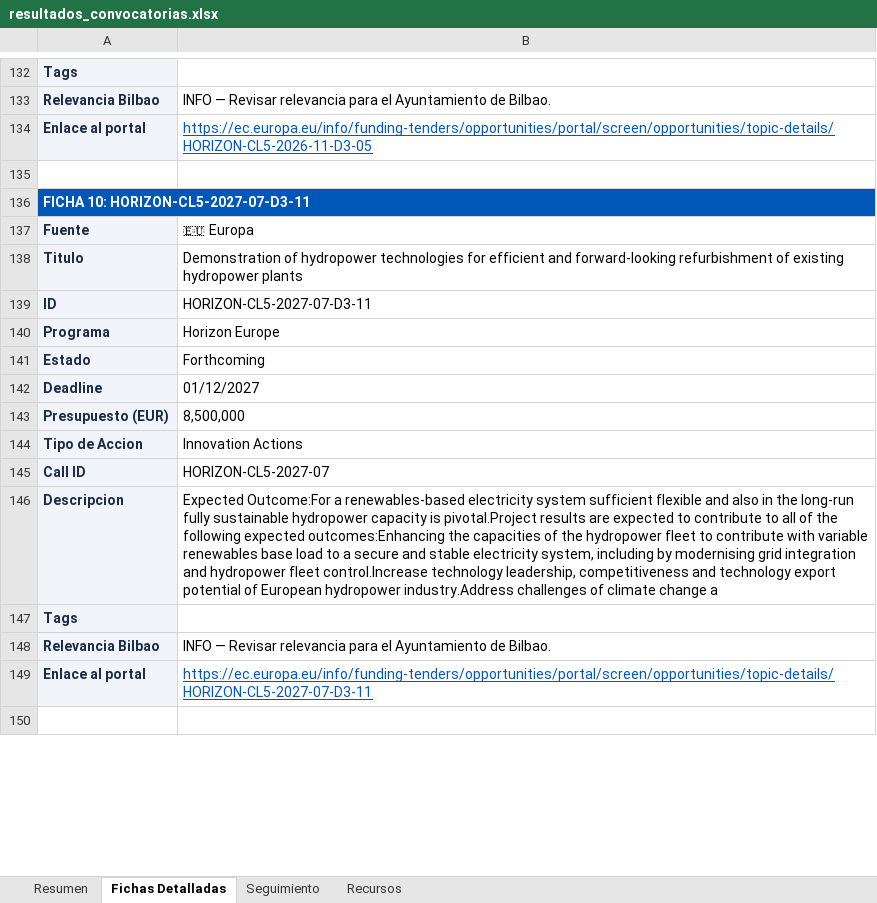
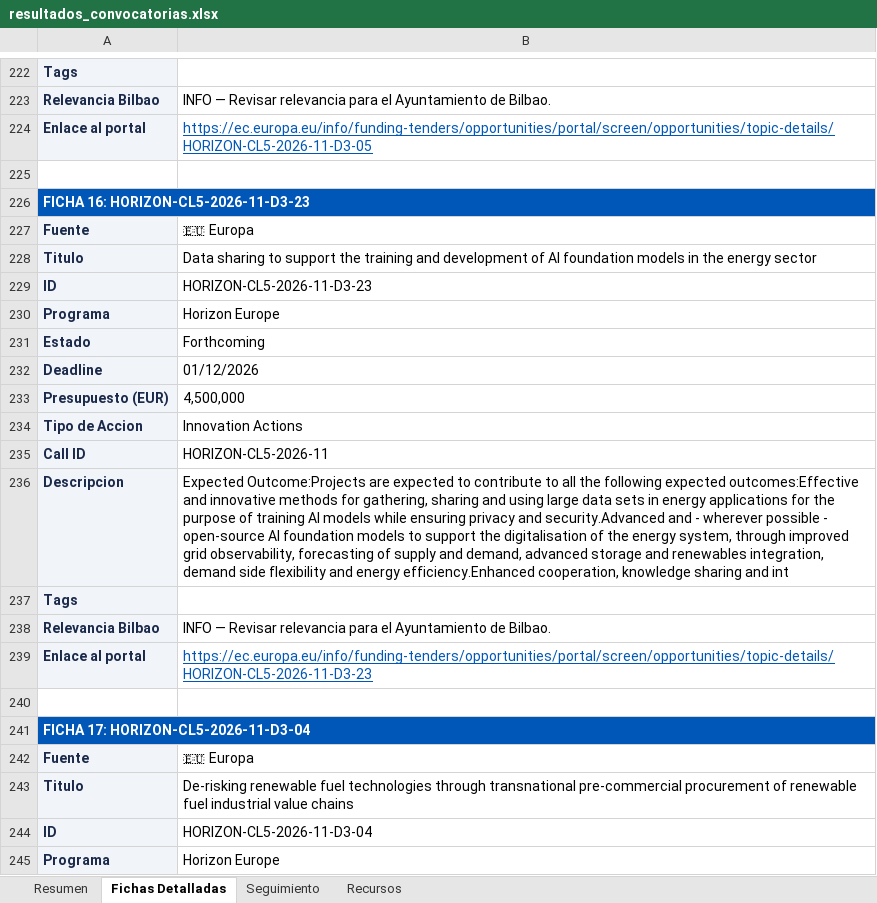
Before and after one commit to haguirre-lab/eu-funding-radar, an Excel workbook: docs/resultados_convocatorias.xlsx, sheet Fichas Detalladas, drawn as a sheet; only a part is shown, gaps mark what is left out; the shorter side is filled out with more unchanged rows; values as stored, in another font and other column widths than the file's, no borders; addresses are those after the commit; the diff covers the shown part only; the diff names each change by its address in the sheet, - before the commit and + after, or states it on an @@ line.

```diff
--- a/docs/resultados_convocatorias.xlsx (sheet Fichas Detalladas)
+++ b/docs/resultados_convocatorias.xlsx (sheet Fichas Detalladas)
-A226: FICHA 10: HORIZON-CL5-2027-07-D3-11
+A226: FICHA 16: HORIZON-CL5-2026-11-D3-23
+row 227: Fuente | 🇪🇺 Europa
+row 228: Titulo | Data sharing to support the training and development of AI foundation models in the energy sector
+row 229: ID | HORIZON-CL5-2026-11-D3-23
+row 230: Programa | Horizon Europe
+row 231: Estado | Forthcoming
+row 232: Deadline | 01/12/2026
+row 233: Presupuesto (EUR) | 4,500,000
+row 234: Tipo de Accion | Innovation Actions
+row 235: Call ID | HORIZON-CL5-2026-11
+row 236: Descripcion | Expected Outcome:Projects are expected to contribute to all the following expected outcomes:Effective and innovative methods for gathering, sharing and using large data sets in energy applications for the purpose of training AI models while ensuring privacy and security.Advanced and - wherever possible - open-source AI foundation models to support the digitalisation of the energy system, through improved grid observability, forecasting of supply and demand, advanced storage and renewables integration, demand side flexibility and energy efficiency.Enhanced cooperation, knowledge sharing and int
+row 237: Tags
+row 238: Relevancia Bilbao | INFO — Revisar relevancia para el Ayuntamiento de Bilbao.
+row 239: Enlace al portal | https://ec.europa.eu/info/funding-tenders/opportunities/portal/screen/opportunities/topic-details/HORIZON-CL5-2026-11-D3-23
+row 240: (empty)
+row 241: FICHA 17: HORIZON-CL5-2026-11-D3-04
+row 242: Fuente | 🇪🇺 Europa
+row 243: Titulo | De-risking renewable fuel technologies through transnational pre-commercial procurement of renewable fuel industrial value chains
+row 244: ID | HORIZON-CL5-2026-11-D3-04
+row 245: Programa | Horizon Europe
```
Also changed, not shown: 392 added rows, 66 removed rows, 41 moved rows, 77 edited cells and cell formats elsewhere in this sheet, sheet Resumen, sheet Seguimiento, 3 other files.
